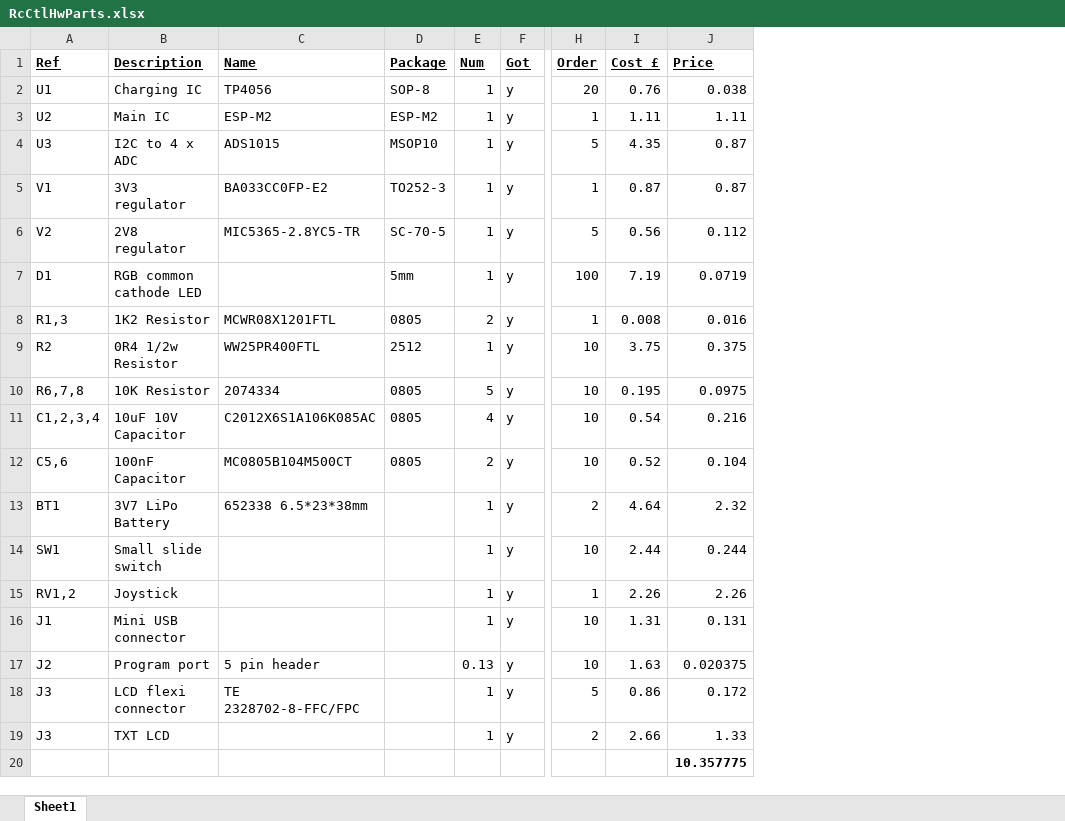
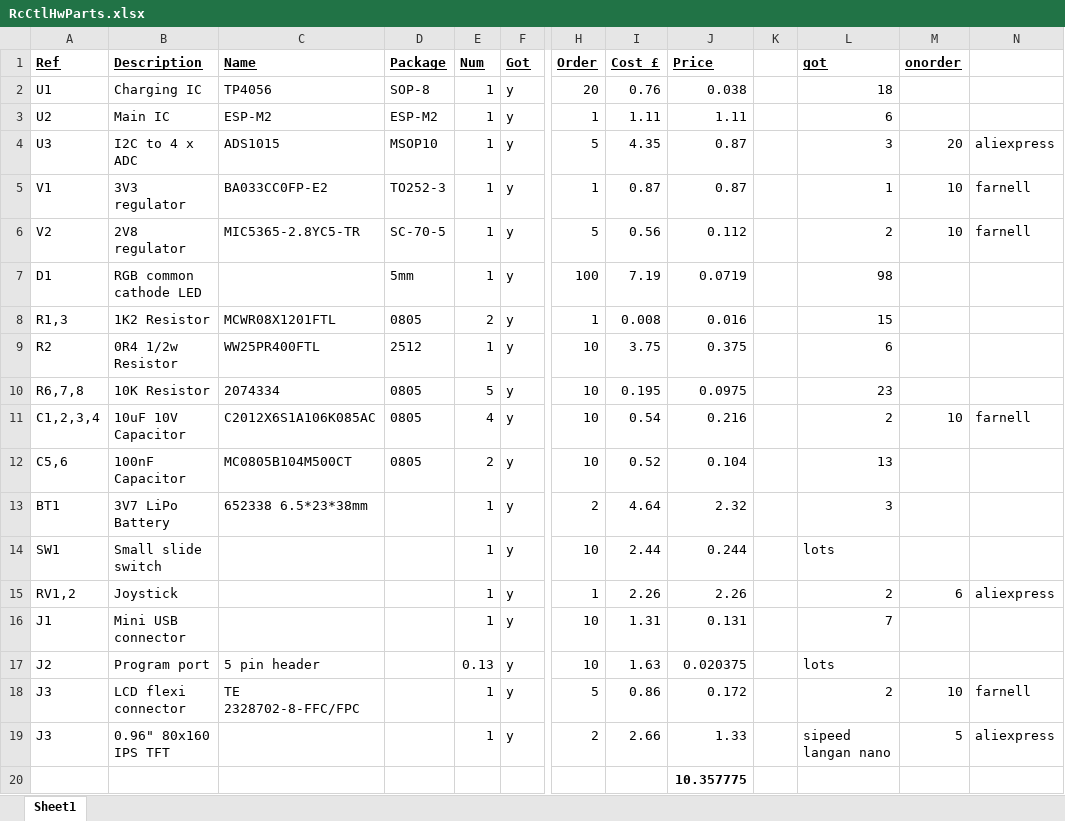
Before and after one commit to TrevM309/RC8266_RCController_PCB_RcCtl, an Excel workbook: RcCtlHwParts.xlsx, sheet Sheet1, drawn as a sheet; only a part is shown, gaps mark what is left out; values as stored, in another font and other column widths than the file's, no borders; the diff names each change by its address in the sheet, - before the commit and + after, or states it on an @@ line.

Commit message:
update BOM spreadsheet with current stock

```diff
--- a/RcCtlHwParts.xlsx (sheet Sheet1)
+++ b/RcCtlHwParts.xlsx (sheet Sheet1)
+column K, empty
+column L (got), rows 2-19: 18 | 6 | 3 | 1 | 2 | 98 | 15 | 6 | 23 | 2 | 13 | 3 | lots | 2 | 7 | lots | 2 | sipeed langan nano
+column M (onorder), rows 4-19: 20 | 10 | 10 |  |  |  |  | 10 |  |  |  | 6 |  |  | 10 | 5
+column N, rows 4-19: aliexpress | farnell | farnell |  |  |  |  | farnell |  |  |  | aliexpress |  |  | farnell | aliexpress
-B19 (Description): TXT LCD
+B19 (Description): 0.96" 80x160 IPS TFT
```
